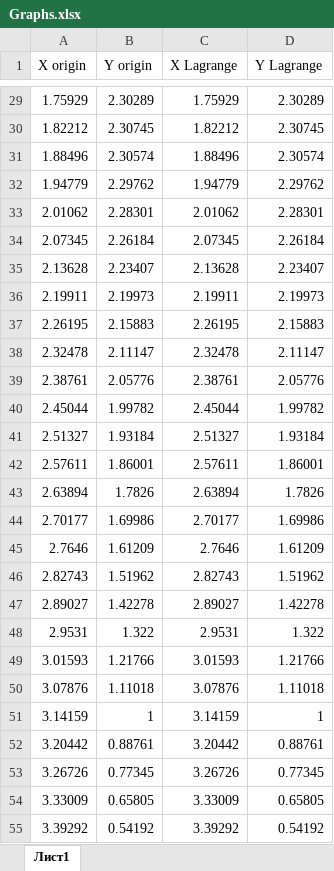
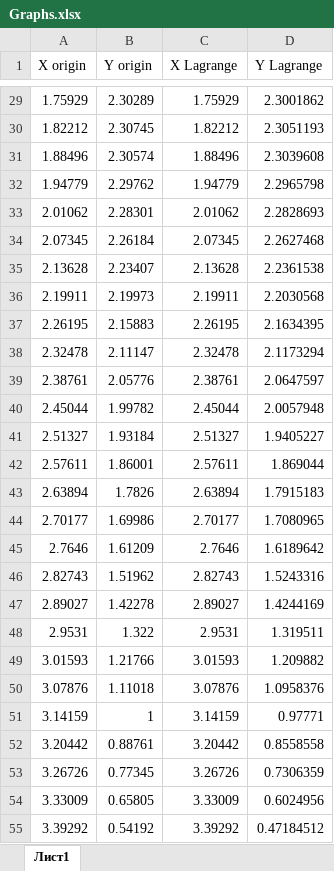
Before and after one commit to kirkinmur1561/NumericalMethod_RUDN, an Excel workbook: Lab_1/bin/Debug/net5.0/Graphs.xlsx, sheet Лист1, drawn as a sheet; only a part is shown, gaps mark what is left out; values as stored, in another font and other column widths than the file's, no borders; charts and pictures not drawn; the diff covers the shown part only; the diff names each change by its address in the sheet, - before the commit and + after, or states it on an @@ line.

```diff
--- a/Lab_1/bin/Debug/net5.0/Graphs.xlsx (sheet Лист1)
+++ b/Lab_1/bin/Debug/net5.0/Graphs.xlsx (sheet Лист1)
-D29 (Y Lagrange): 2.30289
+D29 (Y Lagrange): 2.3001862
-D30 (Y Lagrange): 2.30745
+D30 (Y Lagrange): 2.3051193
-D31 (Y Lagrange): 2.30574
+D31 (Y Lagrange): 2.3039608
-D32 (Y Lagrange): 2.29762
+D32 (Y Lagrange): 2.2965798
-D33 (Y Lagrange): 2.28301
+D33 (Y Lagrange): 2.2828693
-D34 (Y Lagrange): 2.26184
+D34 (Y Lagrange): 2.2627468
-D35 (Y Lagrange): 2.23407
+D35 (Y Lagrange): 2.2361538
-D36 (Y Lagrange): 2.19973
+D36 (Y Lagrange): 2.2030568
-D37 (Y Lagrange): 2.15883
+D37 (Y Lagrange): 2.1634395
-D38 (Y Lagrange): 2.11147
+D38 (Y Lagrange): 2.1173294
-D39 (Y Lagrange): 2.05776
+D39 (Y Lagrange): 2.0647597
-D40 (Y Lagrange): 1.99782
+D40 (Y Lagrange): 2.0057948
-D41 (Y Lagrange): 1.93184
+D41 (Y Lagrange): 1.9405227
-D42 (Y Lagrange): 1.86001
+D42 (Y Lagrange): 1.869044
-D43 (Y Lagrange): 1.7826
+D43 (Y Lagrange): 1.7915183
-D44 (Y Lagrange): 1.69986
+D44 (Y Lagrange): 1.7080965
-D45 (Y Lagrange): 1.61209
+D45 (Y Lagrange): 1.6189642
-D46 (Y Lagrange): 1.51962
+D46 (Y Lagrange): 1.5243316
-D47 (Y Lagrange): 1.42278
+D47 (Y Lagrange): 1.4244169
-D48 (Y Lagrange): 1.322
+D48 (Y Lagrange): 1.319511
-D49 (Y Lagrange): 1.21766
+D49 (Y Lagrange): 1.209882
-D50 (Y Lagrange): 1.11018
+D50 (Y Lagrange): 1.0958376
-D51 (Y Lagrange): 1
+D51 (Y Lagrange): 0.97771
-D52 (Y Lagrange): 0.88761
+D52 (Y Lagrange): 0.8558558
-D53 (Y Lagrange): 0.77345
+D53 (Y Lagrange): 0.7306359
-D54 (Y Lagrange): 0.65805
+D54 (Y Lagrange): 0.6024956
-D55 (Y Lagrange): 0.54192
+D55 (Y Lagrange): 0.47184512
```
Also changed, not shown: 73 edited cells elsewhere in this sheet, charts or pictures, 25 other files.
